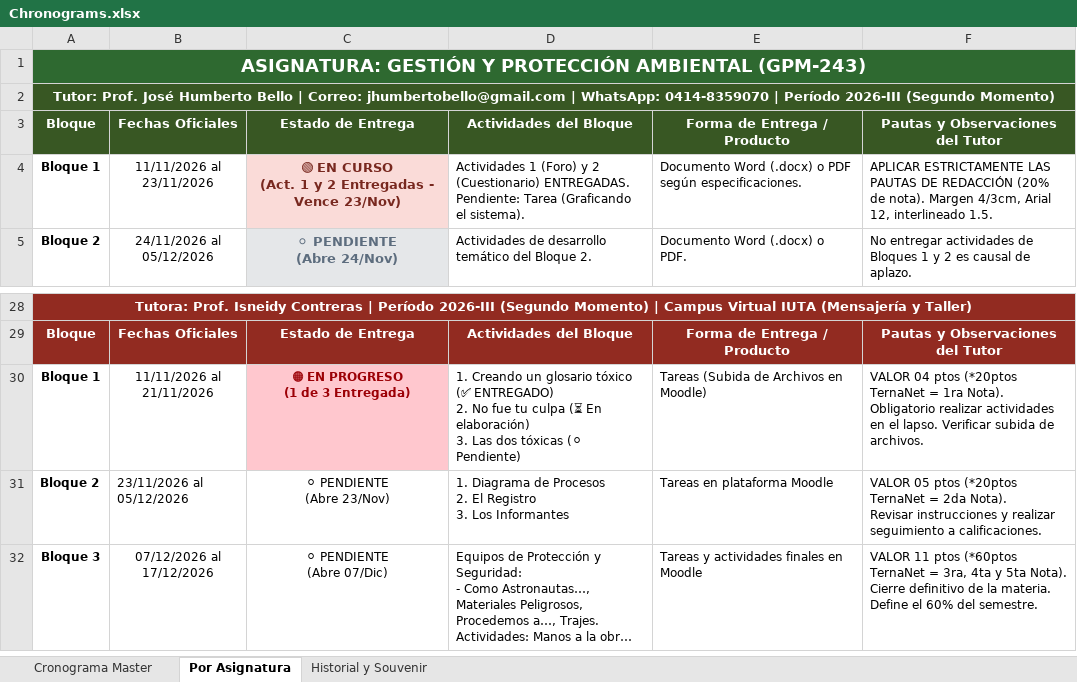
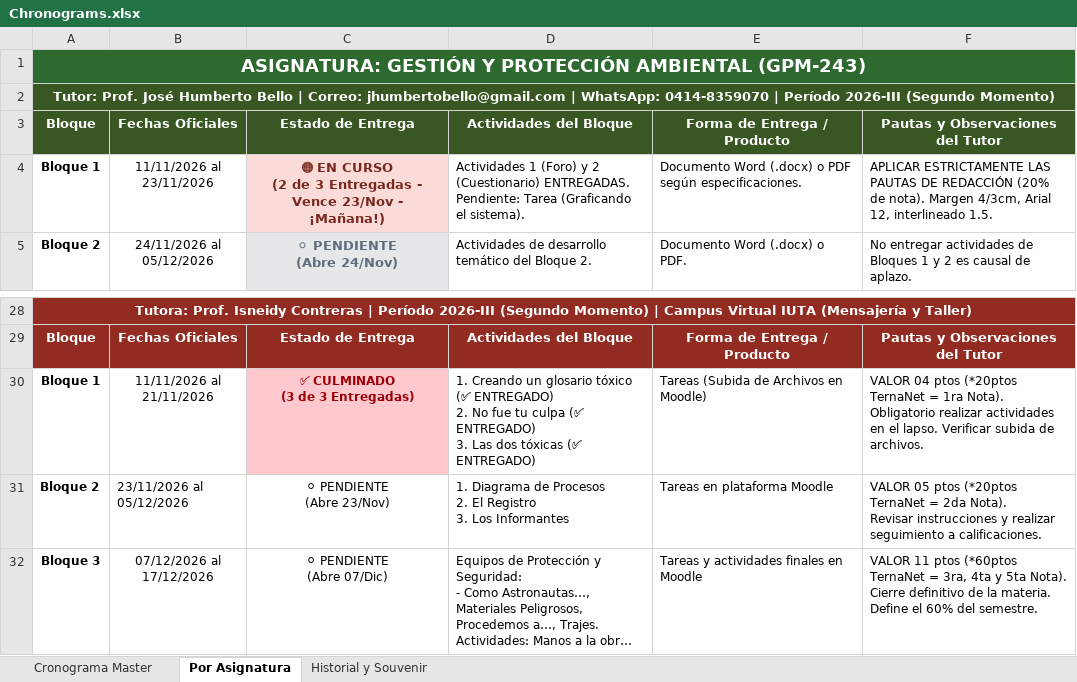
Before and after one commit to Eduardo-J-Morales/University, an Excel workbook: Chronograms.xlsx, sheet Por Asignatura, drawn as a sheet; only a part is shown, gaps mark what is left out; long unchanged cells end in …; values as stored, in another font and other column widths than the file's, no borders; ↵ is a line break in a cell; the diff names each change by its address in the sheet, - before the commit and + after, or states it on an @@ line.

```diff
--- a/Chronograms.xlsx (sheet Por Asignatura)
+++ b/Chronograms.xlsx (sheet Por Asignatura)
-C4: 🟢 EN CURSO ↵ (Act. 1 y 2 Entregadas - Vence 23/Nov)
+C4: 🟠 EN CURSO ↵ (2 de 3 Entregadas - Vence 23/Nov - ¡Mañana!)
-C30: 🟠 EN PROGRESO ↵ (1 de 3 Entregada)
+C30: ✅ CULMINADO ↵ (3 de 3 Entregadas)
-D30: …tu culpa (⏳ En elaboración) ↵ 3. Las dos tóxicas (⚪ Pendiente)
+D30: …tu culpa (✅ ENTREGADO) ↵ 3. Las dos tóxicas (✅ ENTREGADO)
```
Also changed, not shown: sheet Cronograma Master, sheet Historial y Souvenir, Materias.xlsx, 16 other files.
